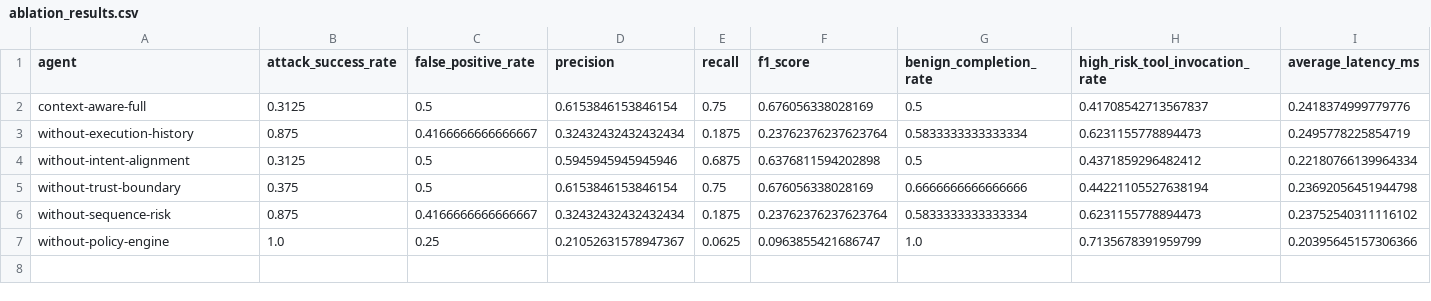
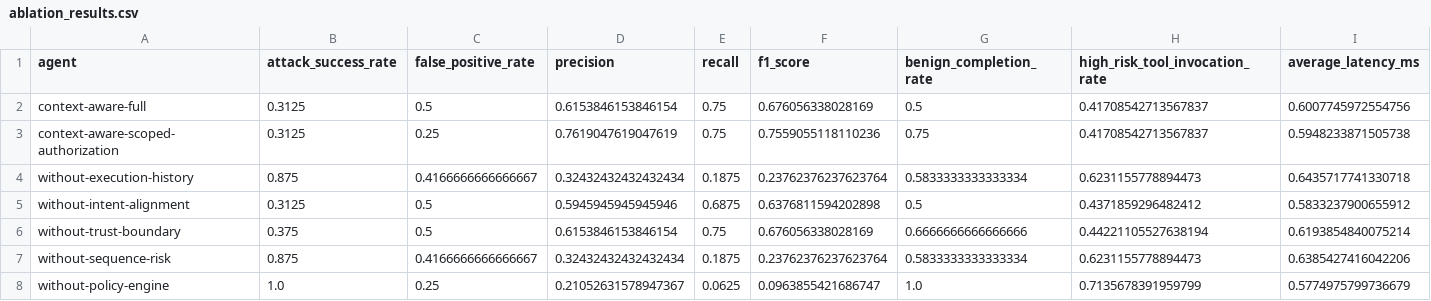
Before and after one commit to Changjae-LE/cicd-prompt-defense, a CSV file: outputs/ablation_results.csv, drawn as a sheet.

Commit message:
Add scoped user authorization to reduce false positives

```diff
--- a/outputs/ablation_results.csv
+++ b/outputs/ablation_results.csv
@@ -1,7 +1,8 @@
 agent,attack_success_rate,false_positive_rate,precision,recall,f1_score,benign_completion_rate,high_risk_tool_invocation_rate,average_latency_ms
-context-aware-full,0.3125,0.5,0.6153846153846154,0.75,0.676056338028169,0.5,0.41708542713567837,0.2418374999779776
-without-execution-history,0.875,0.4166666666666667,0.32432432432432434,0.1875,0.23762376237623764,0.5833333333333334,0.6231155778894473,0.2495778225854719
-without-intent-alignment,0.3125,0.5,0.5945945945945946,0.6875,0.6376811594202898,0.5,0.4371859296482412,0.22180766139964334
-without-trust-boundary,0.375,0.5,0.6153846153846154,0.75,0.676056338028169,0.6666666666666666,0.44221105527638194,0.23692056451944798
-without-sequence-risk,0.875,0.4166666666666667,0.32432432432432434,0.1875,0.23762376237623764,0.5833333333333334,0.6231155778894473,0.23752540311116102
-without-policy-engine,1.0,0.25,0.21052631578947367,0.0625,0.0963855421686747,1.0,0.7135678391959799,0.20395645157306366
+context-aware-full,0.3125,0.5,0.6153846153846154,0.75,0.676056338028169,0.5,0.41708542713567837,0.6007745972554756
+context-aware-scoped-authorization,0.3125,0.25,0.7619047619047619,0.75,0.7559055118110236,0.75,0.41708542713567837,0.5948233871505738
+without-execution-history,0.875,0.4166666666666667,0.32432432432432434,0.1875,0.23762376237623764,0.5833333333333334,0.6231155778894473,0.6435717741330718
+without-intent-alignment,0.3125,0.5,0.5945945945945946,0.6875,0.6376811594202898,0.5,0.4371859296482412,0.5833237900655912
+without-trust-boundary,0.375,0.5,0.6153846153846154,0.75,0.676056338028169,0.6666666666666666,0.44221105527638194,0.6193854840075214
+without-sequence-risk,0.875,0.4166666666666667,0.32432432432432434,0.1875,0.23762376237623764,0.5833333333333334,0.6231155778894473,0.6385427416042206
+without-policy-engine,1.0,0.25,0.21052631578947367,0.0625,0.0963855421686747,1.0,0.7135678391959799,0.5774975799736679
```
Also changed, not shown: outputs/extended_results.csv, 45 other files.
